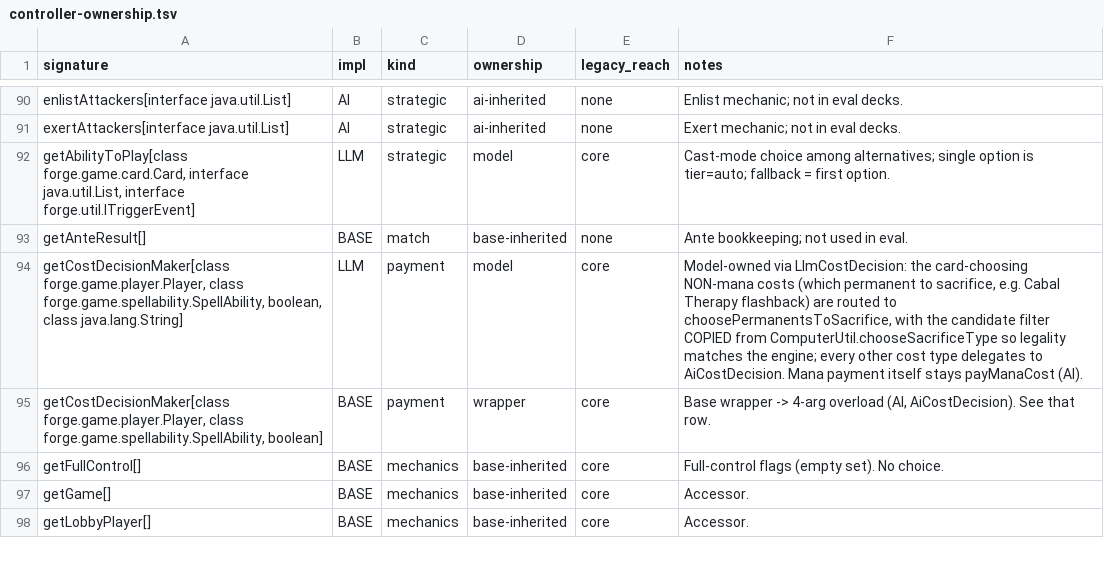
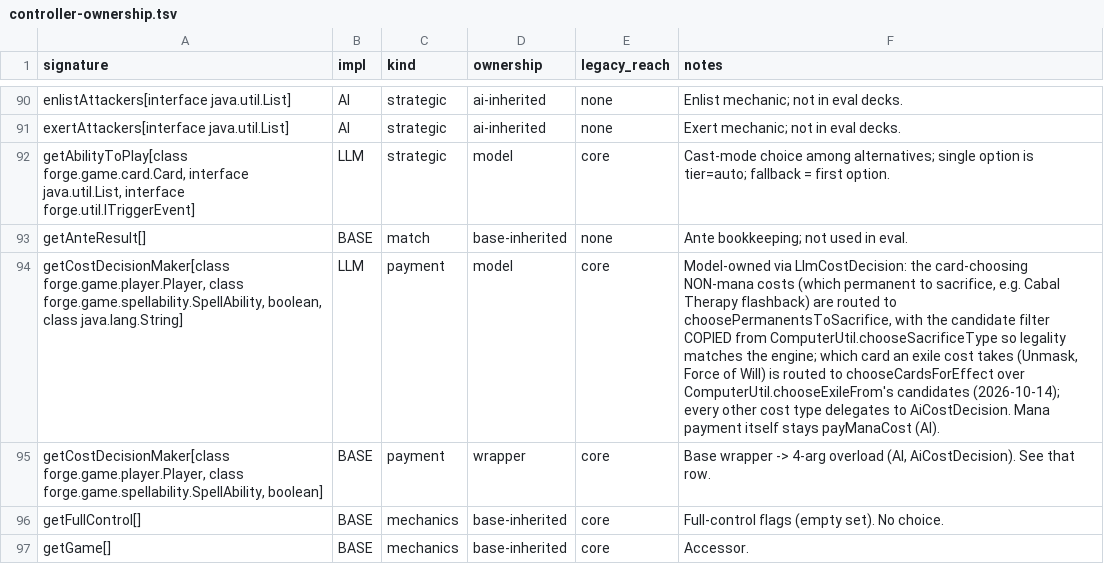
Before and after one commit to lumlaolao/spike-eval, a TSV file: docs/harness/controller-ownership.tsv, drawn as a sheet; only a part is shown, gaps mark what is left out; the shorter side is filled out with more unchanged rows; the diff names each change by its address in the sheet, - before the commit and + after, or states it on an @@ line.

```diff
--- a/docs/harness/controller-ownership.tsv
+++ b/docs/harness/controller-ownership.tsv
-F94 (notes): …the engine; every other…
+F94 (notes): …the engine; which card an exile cost takes (Unmask, Force of Will) is routed to chooseCardsForEffect over ComputerUtil.chooseExileFrom's candidates (2026-10-14); every other…
```
Also changed, not shown: 6 other files.
